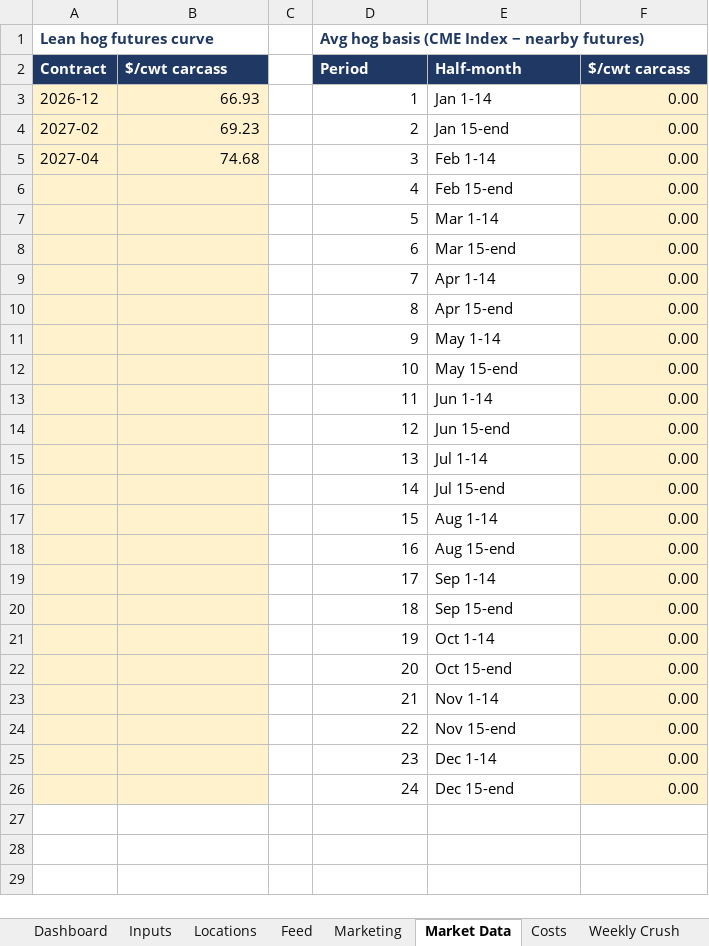
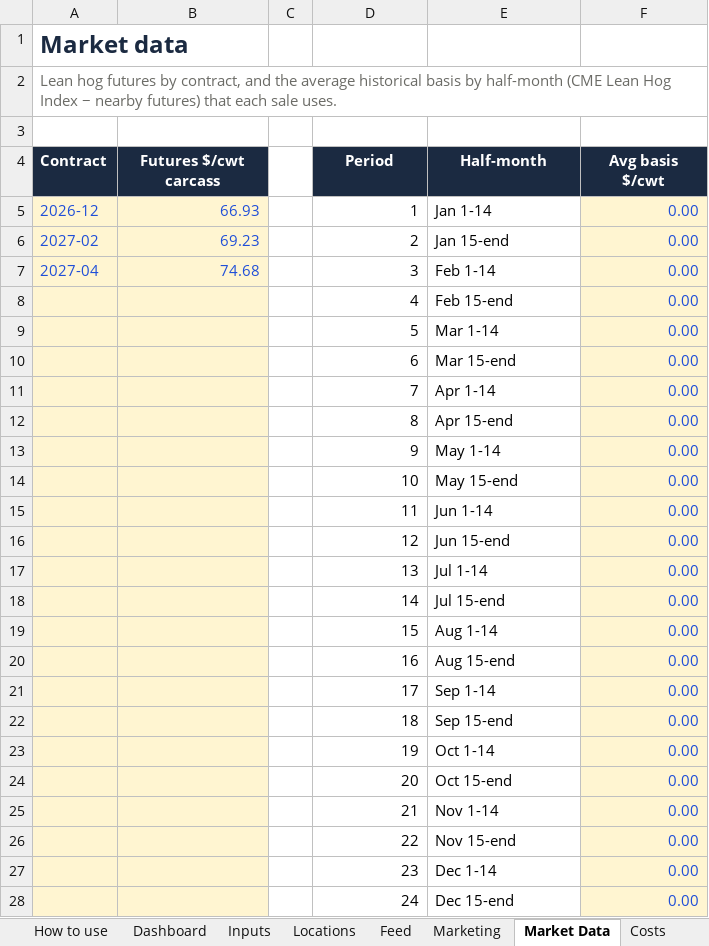
Before and after one commit to CalebSmit/HogProjections-, an Excel workbook: W2F_Projection.xlsx, sheet Market Data, drawn as a sheet; values as stored, in another font and other column widths than the file's, no borders; addresses are those after the commit; the diff names each change by its address in the sheet, - before the commit and + after, or states it on an @@ line.

```diff
--- a/W2F_Projection.xlsx (sheet Market Data)
+++ b/W2F_Projection.xlsx (sheet Market Data)
+sheet tab: How to use
+row 1: Market data
+row 2: Lean hog futures by contract, and the average historical basis by half-month (CME Lean Hog Index − nearby futures) that each sale uses.
-row 3: Lean hog futures curve |  |  | Avg hog basis (CME Index − nearby futures)
+row 3: (empty)
-A4:B4 fill: #1F3864
+A4:B4 fill: #1B2A41
-B4: $/cwt carcass
+B4: Futures $/cwt carcass
-B4 alignment: left
+B4 alignment: center
@@ D4:F4 fill: #1F3864 → #1B2A41, alignment: left → center @@
-F4: $/cwt carcass
+F4: Avg basis $/cwt
-A5:B7 text colour: black
+A5:B7 text colour: #1F4ED8
-F5:F28 text colour: black
+F5:F28 text colour: #1F4ED8
```
Also changed, not shown: sheet Weekly Crush, sheet Feed, sheet Dashboard, sheet Marketing, sheet Costs, sheet Locations, 1 more sheet, formulas that keep their value, charts or pictures, 13 other files.
